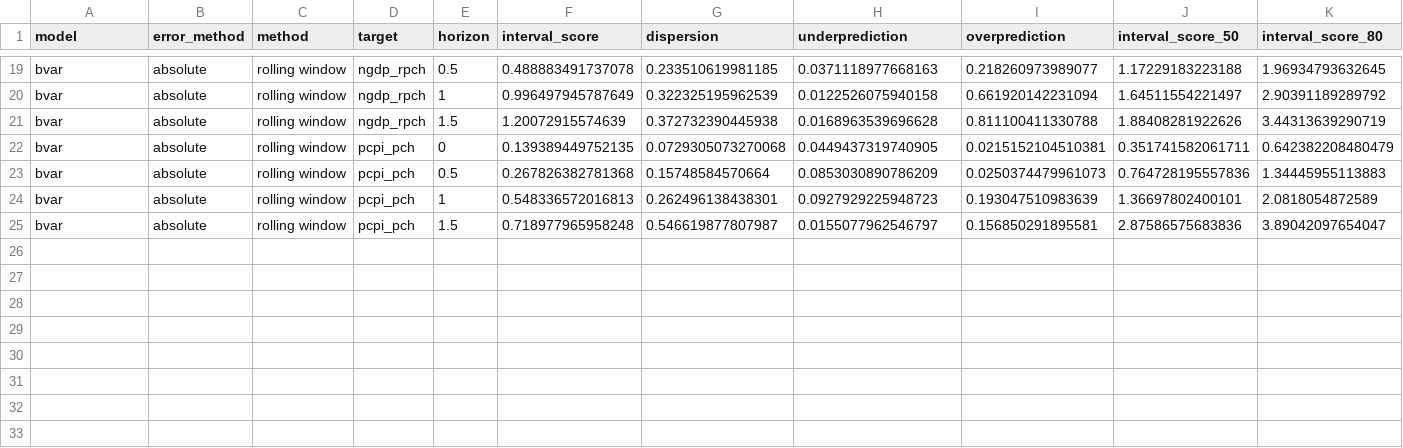
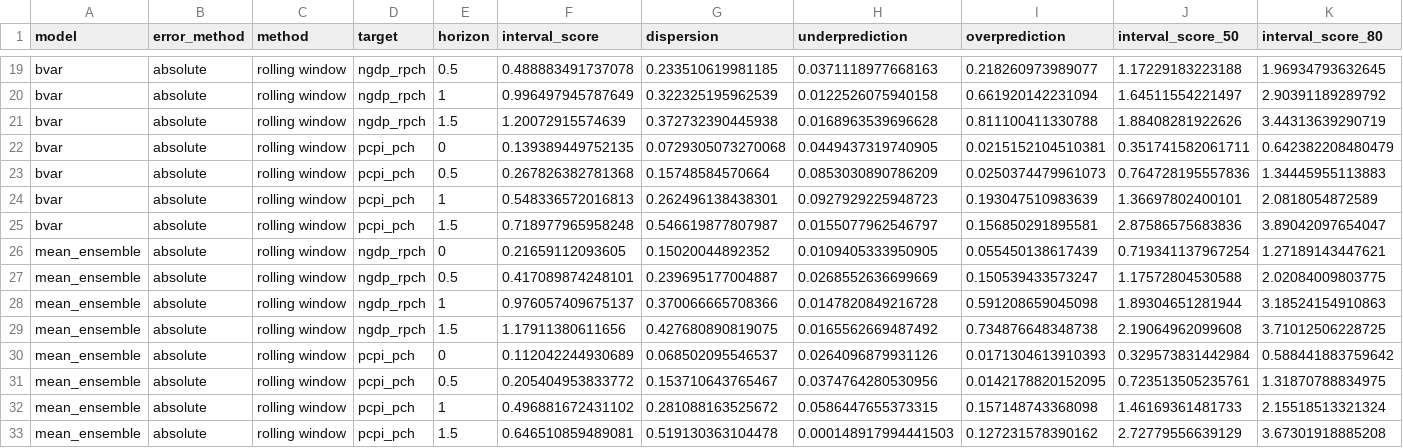
Before and after one commit to fredbec/uqimf, a CSV file: scores/_bvarspecs/ci_scores_avgcnt.csv, drawn as a sheet; only a part is shown, gaps mark what is left out; rows hold the shown columns only; the diff names each change by its address in the sheet, - before the commit and + after, or states it on an @@ line.

```diff
--- a/scores/_bvarspecs/ci_scores_avgcnt.csv
+++ b/scores/_bvarspecs/ci_scores_avgcnt.csv
+row 26: mean_ensemble | absolute | rolling window | ngdp_rpch | 0 | 0.21659112093605 | 0.15020044892352 | 0.0109405333950905 | 0.055450138617439 | 0.719341137967254 | 1.27189143447621
+row 27: mean_ensemble | absolute | rolling window | ngdp_rpch | 0.5 | 0.417089874248101 | 0.239695177004887 | 0.0268552636699669 | 0.150539433573247 | 1.17572804530588 | 2.02084009803775
+row 28: mean_ensemble | absolute | rolling window | ngdp_rpch | 1 | 0.976057409675137 | 0.370066665708366 | 0.0147820849216728 | 0.591208659045098 | 1.89304651281944 | 3.18524154910863
+row 29: mean_ensemble | absolute | rolling window | ngdp_rpch | 1.5 | 1.17911380611656 | 0.427680890819075 | 0.0165562669487492 | 0.734876648348738 | 2.19064962099608 | 3.71012506228725
+row 30: mean_ensemble | absolute | rolling window | pcpi_pch | 0 | 0.112042244930689 | 0.068502095546537 | 0.0264096879931126 | 0.0171304613910393 | 0.329573831442984 | 0.588441883759642
+row 31: mean_ensemble | absolute | rolling window | pcpi_pch | 0.5 | 0.205404953833772 | 0.153710643765467 | 0.0374764280530956 | 0.0142178820152095 | 0.723513505235761 | 1.31870788834975
+row 32: mean_ensemble | absolute | rolling window | pcpi_pch | 1 | 0.496881672431102 | 0.281088163525672 | 0.0586447655373315 | 0.157148743368098 | 1.46169361481733 | 2.15518513321324
+row 33: mean_ensemble | absolute | rolling window | pcpi_pch | 1.5 | 0.646510859489081 | 0.519130363104478 | 0.000148917994441503 | 0.127231578390162 | 2.72779556639129 | 3.67301918885208
```
Also changed, not shown: scores/_bvarspecs/ci_scores_avgcnt_directional.csv, scores/_bvarspecs/ci_scores_avgcnt_ho.csv, 24 other files.
